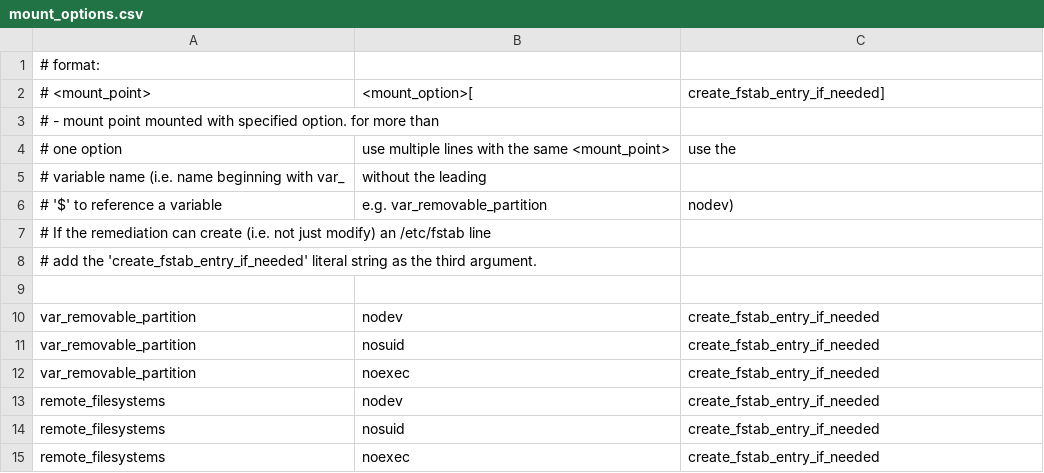
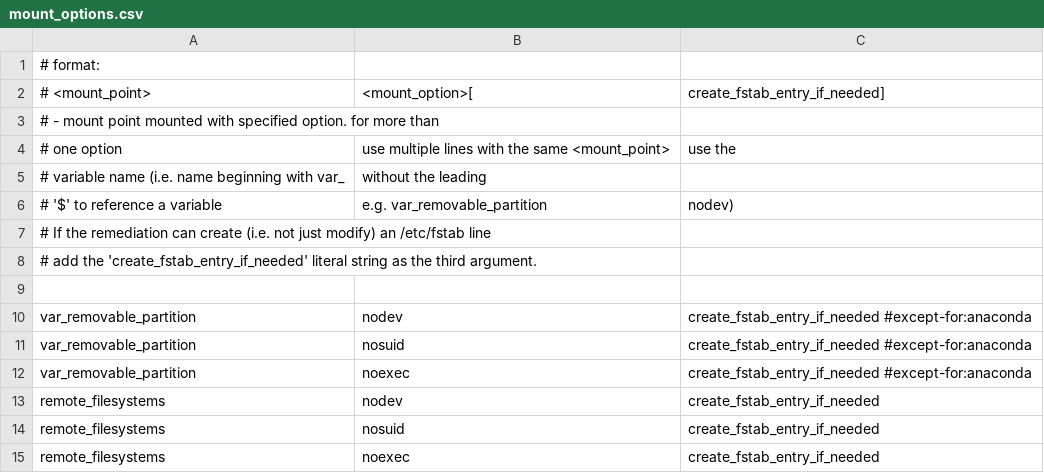
Before and after one commit to svet-se/content, a CSV file: shared/templates/csv/mount_options.csv, drawn as a sheet.

Commit message:
No anaconda fix for /dev/cdrom mount points
The existance of the fix itself, is causing anaconda to require the
partition /dev/cdrom to exist.

```diff
--- a/shared/templates/csv/mount_options.csv
+++ b/shared/templates/csv/mount_options.csv
@@ -9,5 +9,5 @@
 
-var_removable_partition,nodev,create_fstab_entry_if_needed
-var_removable_partition,nosuid,create_fstab_entry_if_needed
-var_removable_partition,noexec,create_fstab_entry_if_needed
+var_removable_partition,nodev,create_fstab_entry_if_needed #except-for:anaconda
+var_removable_partition,nosuid,create_fstab_entry_if_needed #except-for:anaconda
+var_removable_partition,noexec,create_fstab_entry_if_needed #except-for:anaconda
 remote_filesystems,nodev,create_fstab_entry_if_needed
```
